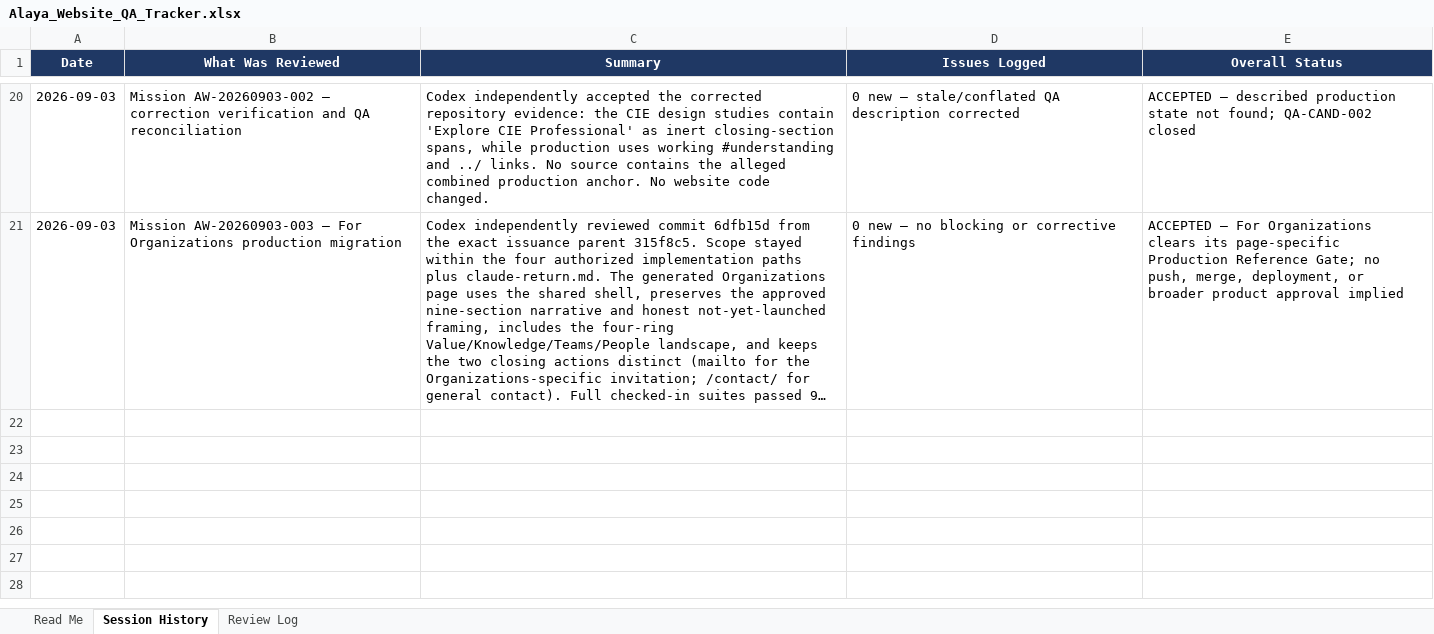
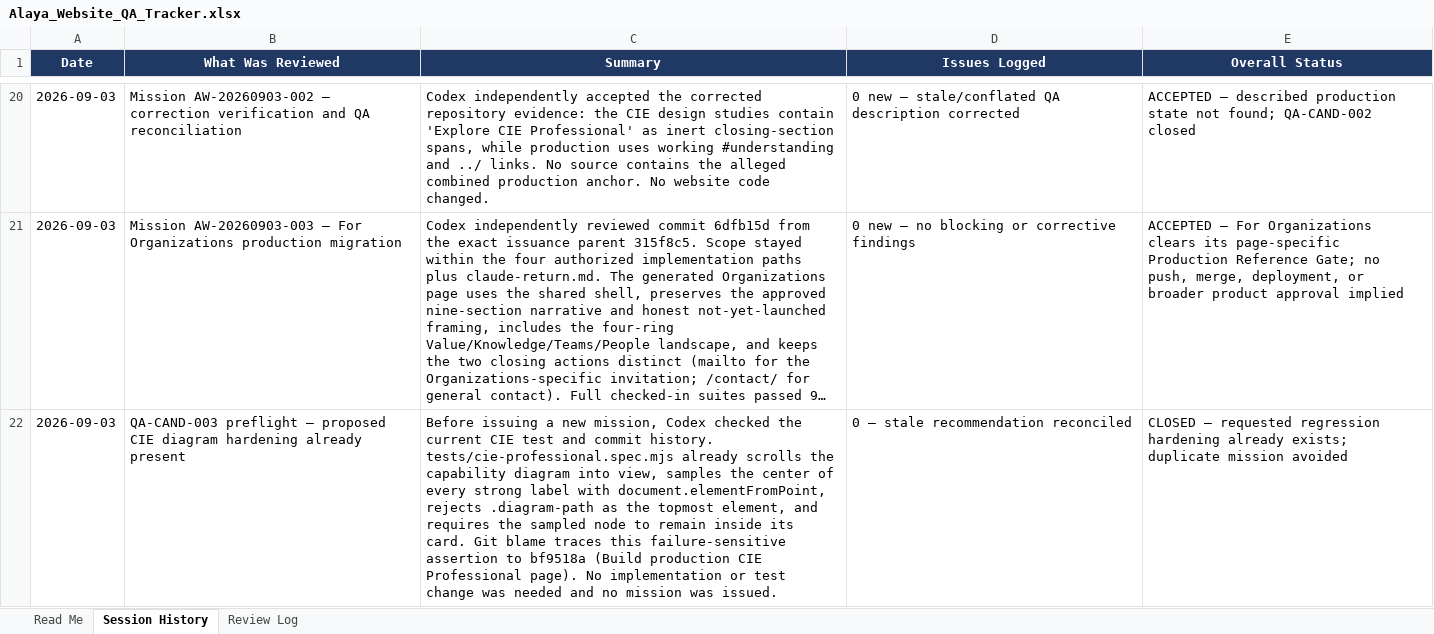
Before and after one commit to esaguilarc-alaya/alaya-crafts-website, an Excel workbook: reviews/qa/Alaya_Website_QA_Tracker.xlsx, sheet Session History, drawn as a sheet; only a part is shown, gaps mark what is left out; long unchanged cells end in …; values as stored, in another font and other column widths than the file's, no borders; the diff names each change by its address in the sheet, - before the commit and + after, or states it on an @@ line.

Commit message:
Close stale CIE regression hardening candidate

```diff
--- a/reviews/qa/Alaya_Website_QA_Tracker.xlsx (sheet Session History)
+++ b/reviews/qa/Alaya_Website_QA_Tracker.xlsx (sheet Session History)
+row 22: 2026-09-03 | QA-CAND-003 preflight — proposed CIE diagram hardening already present | Before issuing a new mission, Codex checked the current CIE test and commit history. tests/cie-professional.spec.mjs already scrolls the capability diagram into view, samples the center of every strong label with document.elementFromPoint, rejects .diagram-path as the topmost element, and requires the sampled node to remain inside its card. Git blame traces this failure-sensitive assertion to bf9518a (Build production CIE Professional page). No implementation or test change was needed and no mission was issued. | 0 — stale recommendation reconciled | CLOSED — requested regression hardening already exists; duplicate mission avoided
```
Also changed, not shown: sheet Review Log, 2 other files.
